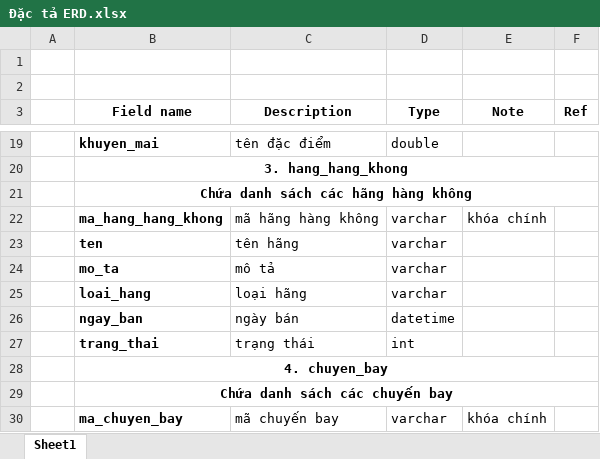
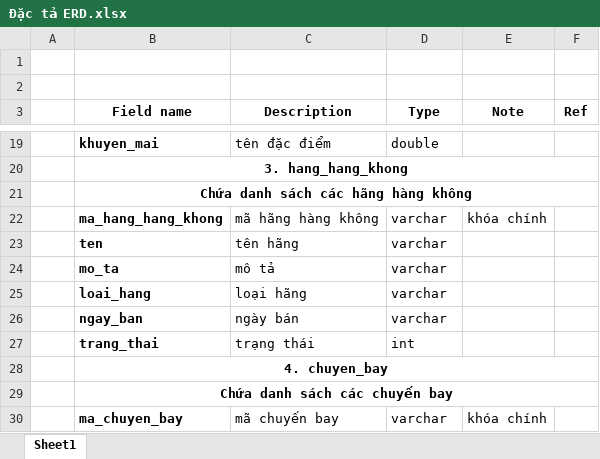
Before and after one commit to Kindaichicao/plane-ticket, an Excel workbook: Báo Cáo/ERD/Đặc tả ERD.xlsx, sheet Sheet1, drawn as a sheet; only a part is shown, gaps mark what is left out; values as stored, in another font and other column widths than the file's, no borders; the diff names each change by its address in the sheet, - before the commit and + after, or states it on an @@ line.

```diff
--- a/Báo Cáo/ERD/Đặc tả ERD.xlsx (sheet Sheet1)
+++ b/Báo Cáo/ERD/Đặc tả ERD.xlsx (sheet Sheet1)
-D26 (Type): datetime
+D26 (Type): varchar
```
Also changed, not shown: 1 other file.
